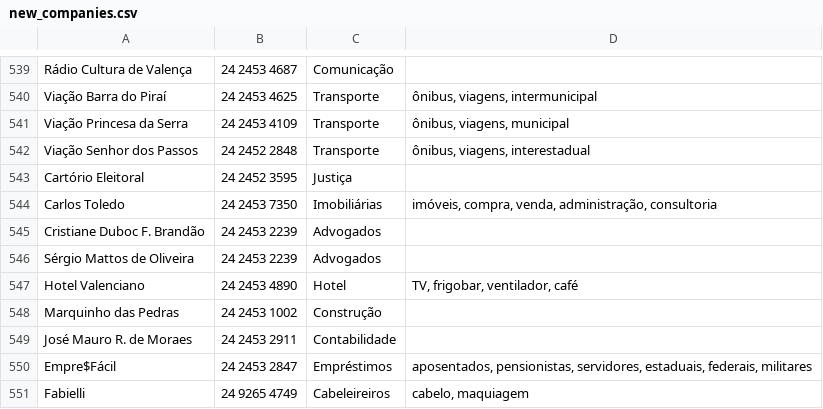
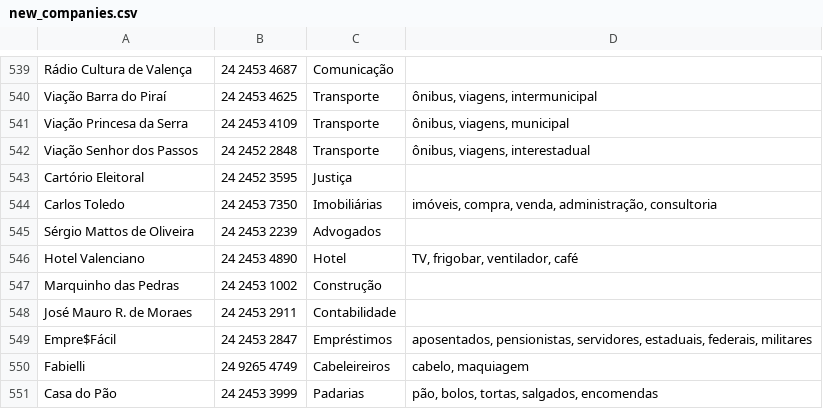
Before and after one commit to fbazzarella/sirvame, a CSV file: db/new_companies.csv, drawn as a sheet; only a part is shown, gaps mark what is left out; the shorter side is filled out with more unchanged rows.

Commit message:
remove duplicated company

```diff
--- a/db/new_companies.csv
+++ b/db/new_companies.csv
@@ -544,3 +544,2 @@ Cartório Eleitoral,24 2452 3595,Justiça,
 Carlos Toledo,24 2453 7350,Imobiliárias,"imóveis, compra, venda, administração, consultoria"
-Cristiane Duboc F. Brandão,24 2453 2239,Advogados,
 Sérgio Mattos de Oliveira,24 2453 2239,Advogados,
```
